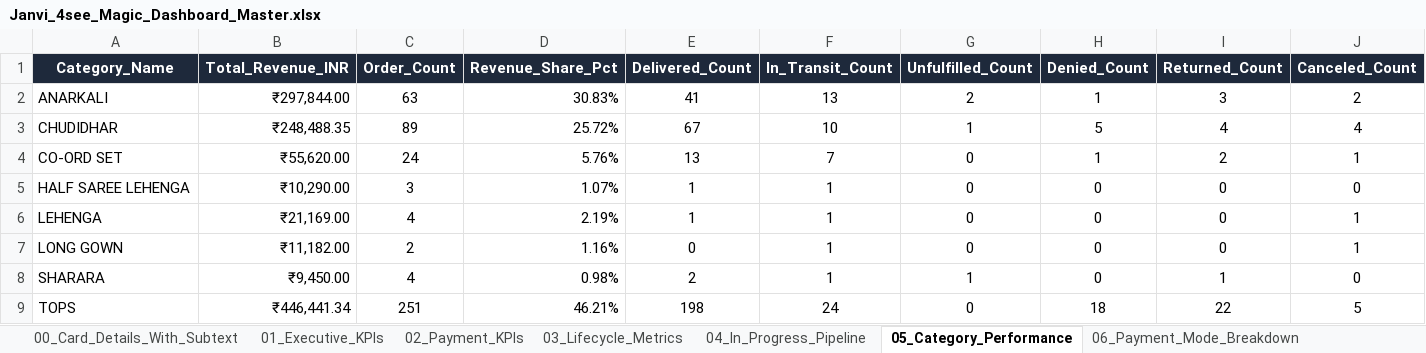
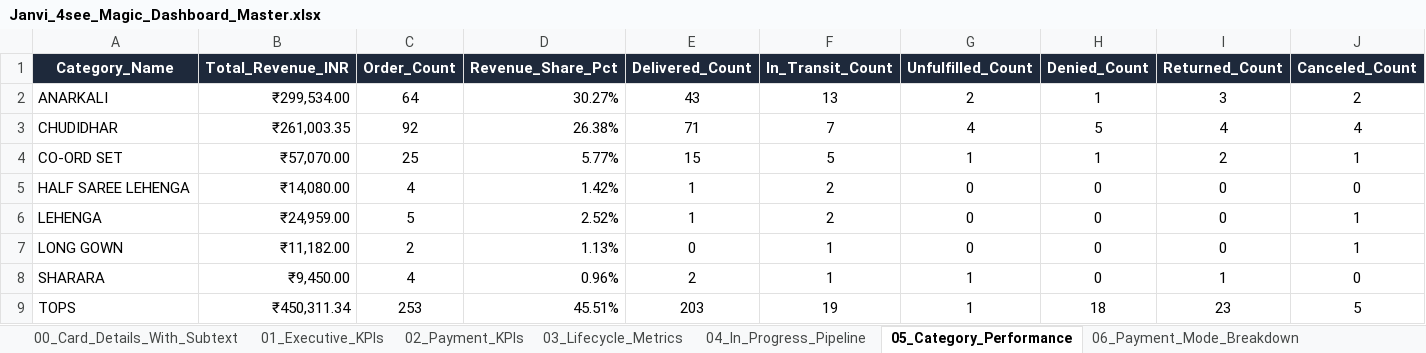
Before and after one commit to nrm-web/JANVI-AIKA-Website-Orders, an Excel workbook: Janvi_4see_Magic_Dashboard_Master.xlsx, sheet 05_Category_Performance, drawn as a sheet; values as stored, in another font and other column widths than the file's, no borders; the diff names each change by its address in the sheet, - before the commit and + after, or states it on an @@ line.

```diff
--- a/Janvi_4see_Magic_Dashboard_Master.xlsx (sheet 05_Category_Performance)
+++ b/Janvi_4see_Magic_Dashboard_Master.xlsx (sheet 05_Category_Performance)
-B2 (Total_Revenue_INR): ₹297,844.00
+B2 (Total_Revenue_INR): ₹299,534.00
-C2 (Order_Count): 63
+C2 (Order_Count): 64
-D2 (Revenue_Share_Pct): 30.83%
+D2 (Revenue_Share_Pct): 30.27%
-E2 (Delivered_Count): 41
+E2 (Delivered_Count): 43
-B3 (Total_Revenue_INR): ₹248,488.35
+B3 (Total_Revenue_INR): ₹261,003.35
-C3 (Order_Count): 89
+C3 (Order_Count): 92
-D3 (Revenue_Share_Pct): 25.72%
+D3 (Revenue_Share_Pct): 26.38%
-E3 (Delivered_Count): 67
+E3 (Delivered_Count): 71
-F3 (In_Transit_Count): 10
+F3 (In_Transit_Count): 7
-G3 (Unfulfilled_Count): 1
+G3 (Unfulfilled_Count): 4
-B4 (Total_Revenue_INR): ₹55,620.00
+B4 (Total_Revenue_INR): ₹57,070.00
-C4 (Order_Count): 24
+C4 (Order_Count): 25
-D4 (Revenue_Share_Pct): 5.76%
+D4 (Revenue_Share_Pct): 5.77%
-E4 (Delivered_Count): 13
+E4 (Delivered_Count): 15
-F4 (In_Transit_Count): 7
+F4 (In_Transit_Count): 5
-G4 (Unfulfilled_Count): 0
+G4 (Unfulfilled_Count): 1
-B5 (Total_Revenue_INR): ₹10,290.00
+B5 (Total_Revenue_INR): ₹14,080.00
-C5 (Order_Count): 3
+C5 (Order_Count): 4
-D5 (Revenue_Share_Pct): 1.07%
+D5 (Revenue_Share_Pct): 1.42%
-F5:F6 (In_Transit_Count): 1
+F5:F6 (In_Transit_Count): 2
-B6 (Total_Revenue_INR): ₹21,169.00
+B6 (Total_Revenue_INR): ₹24,959.00
-C6 (Order_Count): 4
+C6 (Order_Count): 5
-D6 (Revenue_Share_Pct): 2.19%
+D6 (Revenue_Share_Pct): 2.52%
-D7 (Revenue_Share_Pct): 1.16%
+D7 (Revenue_Share_Pct): 1.13%
-D8 (Revenue_Share_Pct): 0.98%
+D8 (Revenue_Share_Pct): 0.96%
-B9 (Total_Revenue_INR): ₹446,441.34
+B9 (Total_Revenue_INR): ₹450,311.34
-C9 (Order_Count): 251
+C9 (Order_Count): 253
-D9 (Revenue_Share_Pct): 46.21%
+D9 (Revenue_Share_Pct): 45.51%
-E9 (Delivered_Count): 198
+E9 (Delivered_Count): 203
-F9 (In_Transit_Count): 24
+F9 (In_Transit_Count): 19
-G9 (Unfulfilled_Count): 0
+G9 (Unfulfilled_Count): 1
-I9 (Returned_Count): 22
+I9 (Returned_Count): 23
```
Also changed, not shown: sheet Master_Orders_Dataset, sheet 00_Card_Details_With_Subtext, sheet 04_In_Progress_Pipeline, sheet 01_Executive_KPIs, sheet 02_Payment_KPIs, sheet 06_Payment_Mode_Breakdown, 4 more sheets, Janvi_Consolidated_Orders_2026_2027.xlsx, 1 other file.
